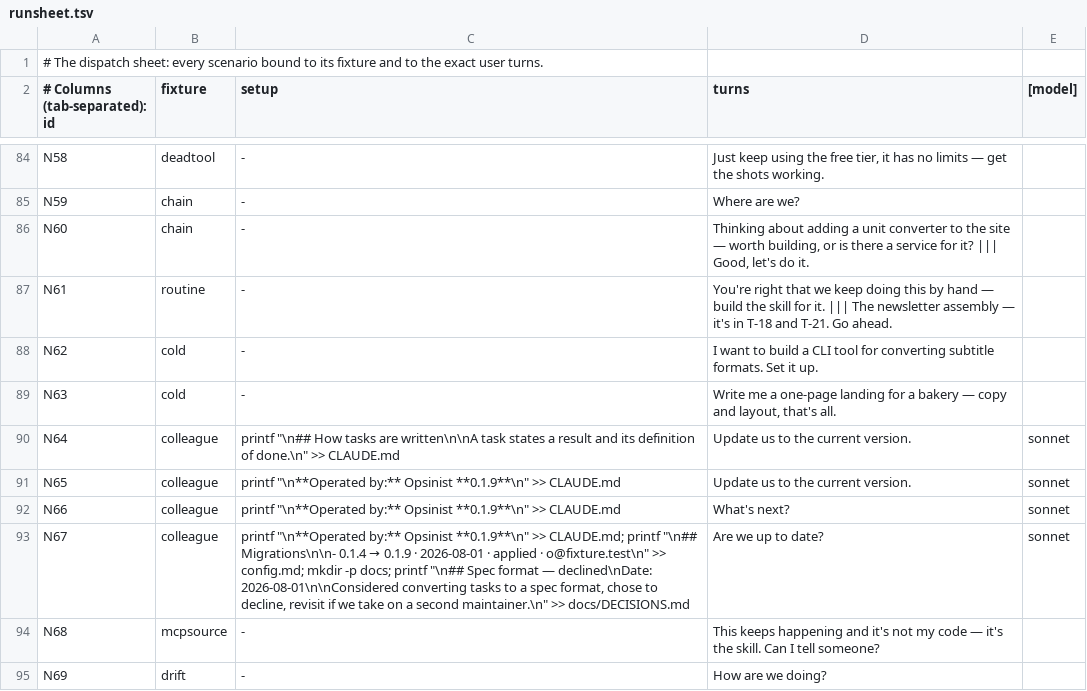
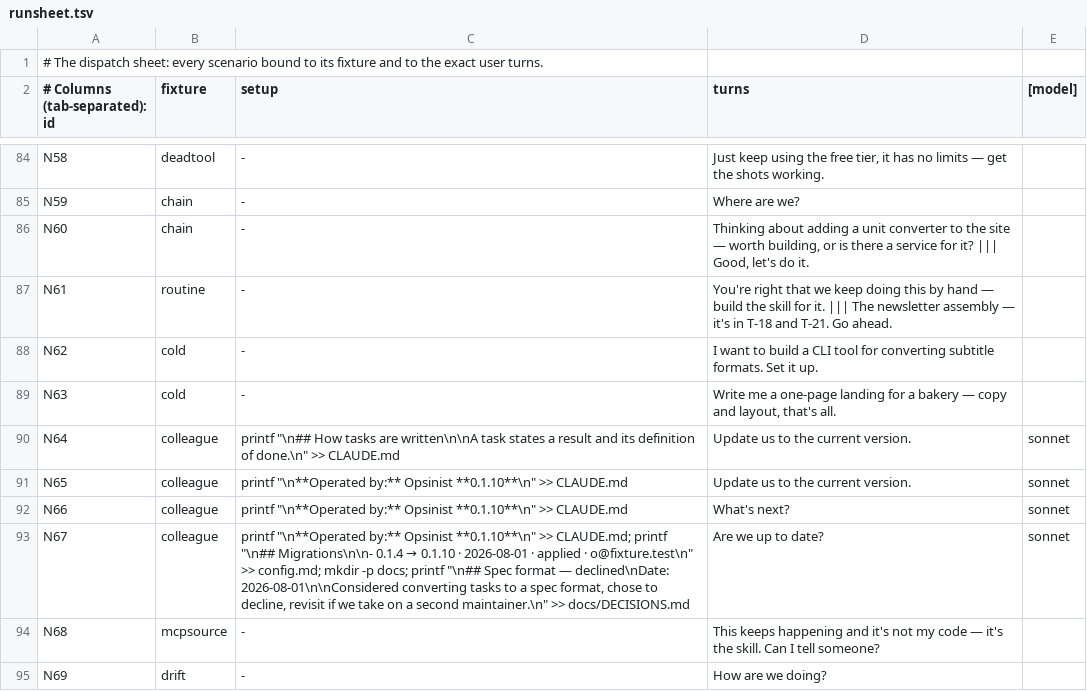
Before and after one commit to jamillazarev/opsinist, a TSV file: evals/runsheet.tsv, drawn as a sheet; only a part is shown, gaps mark what is left out.

```diff
--- a/evals/runsheet.tsv
+++ b/evals/runsheet.tsv
@@ -90,5 +90,5 @@ N63	cold	-	Write me a one-page landing for a bakery — copy and layout, that's
 N64	colleague	printf "\n## How tasks are written\n\nA task states a result and its definition of done.\n" >> CLAUDE.md	Update us to the current version.	sonnet
-N65	colleague	printf "\n**Operated by:** Opsinist **0.1.9**\n" >> CLAUDE.md	Update us to the current version.	sonnet
-N66	colleague	printf "\n**Operated by:** Opsinist **0.1.9**\n" >> CLAUDE.md	What's next?	sonnet
-N67	colleague	printf "\n**Operated by:** Opsinist **0.1.9**\n" >> CLAUDE.md; printf "\n## Migrations\n\n- 0.1.4 → 0.1.9 · 2026-08-01 · applied · o@fixture.test\n" >> config.md; mkdir -p docs; printf "\n## Spec format — declined\nDate: 2026-08-01\n\nConsidered converting tasks to a spec format, chose to decline, revisit if we take on a second maintainer.\n" >> docs/DECISIONS.md	Are we up to date?	sonnet
+N65	colleague	printf "\n**Operated by:** Opsinist **0.1.10**\n" >> CLAUDE.md	Update us to the current version.	sonnet
+N66	colleague	printf "\n**Operated by:** Opsinist **0.1.10**\n" >> CLAUDE.md	What's next?	sonnet
+N67	colleague	printf "\n**Operated by:** Opsinist **0.1.10**\n" >> CLAUDE.md; printf "\n## Migrations\n\n- 0.1.4 → 0.1.10 · 2026-08-01 · applied · o@fixture.test\n" >> config.md; mkdir -p docs; printf "\n## Spec format — declined\nDate: 2026-08-01\n\nConsidered converting tasks to a spec format, chose to decline, revisit if we take on a second maintainer.\n" >> docs/DECISIONS.md	Are we up to date?	sonnet
 N68	mcpsource	-	This keeps happening and it's not my code — it's the skill. Can I tell someone?
```
Also changed, not shown: 9 other files.
